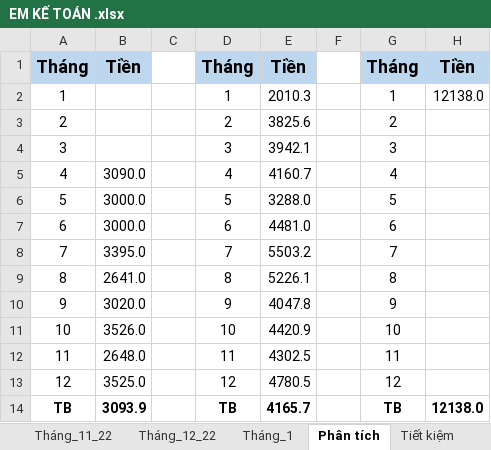
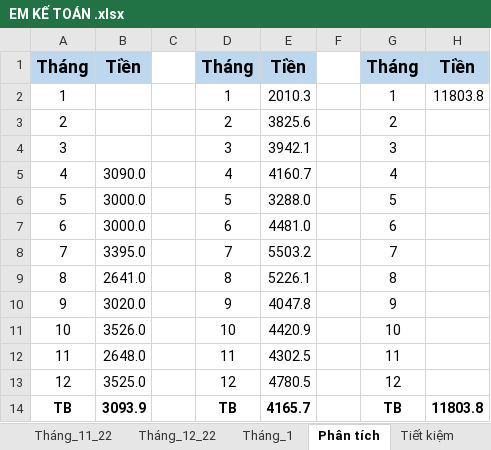
Before and after one commit to lengocthien18091997/Chat, an Excel workbook: EM KẾ TOÁN .xlsx, sheet Phân tích, drawn as a sheet; values as stored, in another font and other column widths than the file's, no borders; the diff names each change by its address in the sheet, - before the commit and + after, or states it on an @@ line.

```diff
--- a/EM KẾ TOÁN .xlsx (sheet Phân tích)
+++ b/EM KẾ TOÁN .xlsx (sheet Phân tích)
-H2: 12138.0
+H2: 11803.8
-H14: 12138.0
+H14: 11803.8
```
Also changed, not shown: sheet Tháng_1.
